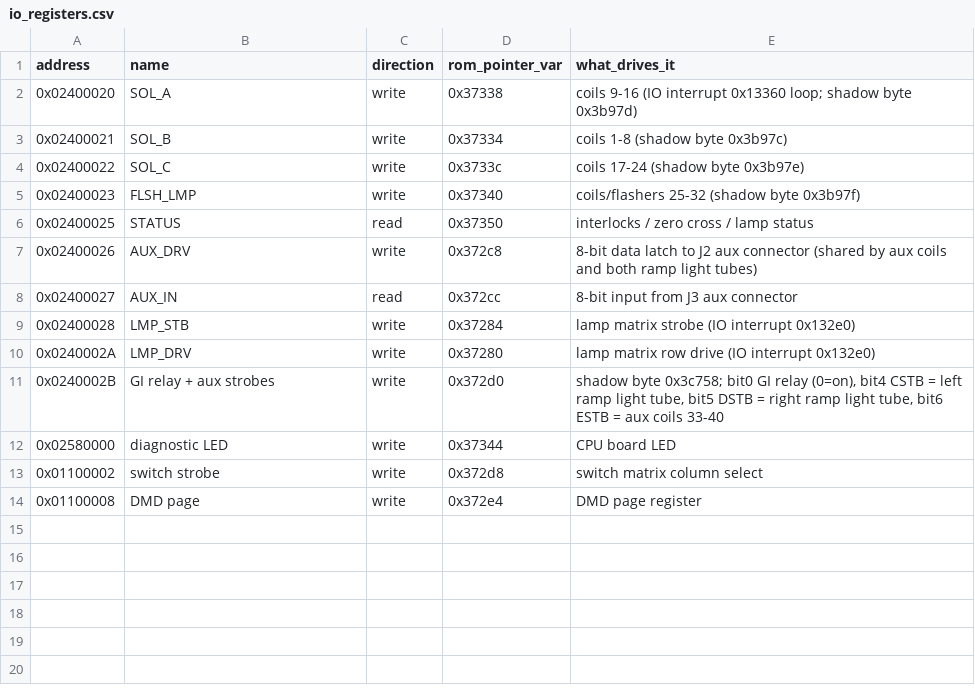
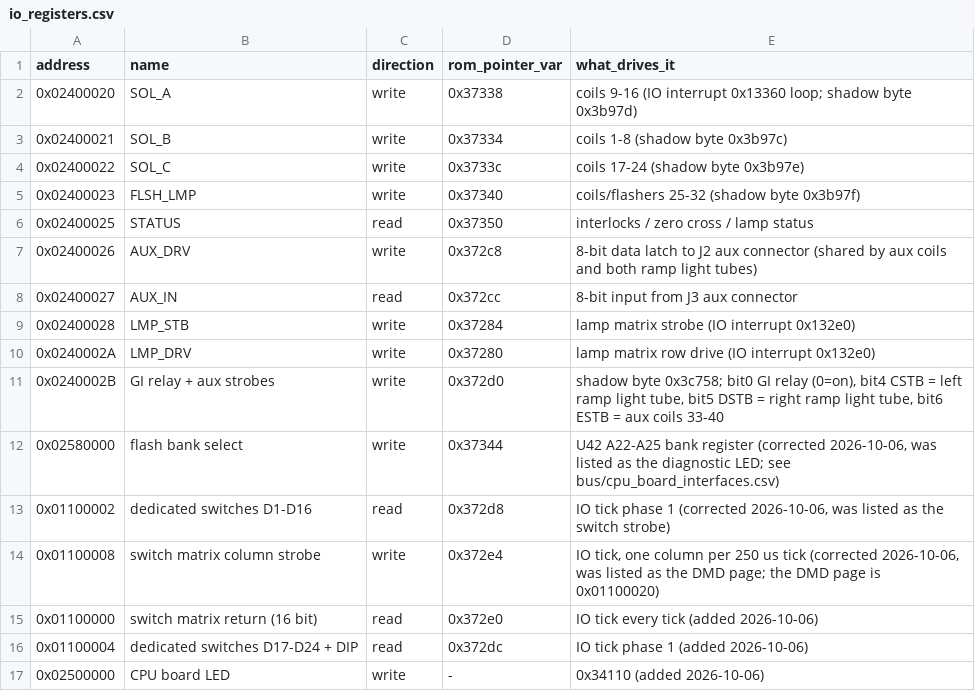
Before and after one commit to Ashram56/Tron-Legacy-LE-ROM-Decryption, a CSV file: io/io_registers.csv, drawn as a sheet.

```diff
--- a/io/io_registers.csv
+++ b/io/io_registers.csv
@@ -11,4 +11,7 @@ address,name,direction,rom_pointer_var,what_drives_it
 0x0240002B,GI relay + aux strobes,write,0x372d0,"shadow byte 0x3c758; bit0 GI relay (0=on), bit4 CSTB = left ramp light tube, bit5 DSTB = right ramp light tube, bit6 ESTB = aux coils 33-40"
-0x02580000,diagnostic LED,write,0x37344,CPU board LED
-0x01100002,switch strobe,write,0x372d8,switch matrix column select
-0x01100008,DMD page,write,0x372e4,DMD page register
+0x02580000,flash bank select,write,0x37344,"U42 A22-A25 bank register (corrected 2026-10-06, was listed as the diagnostic LED; see bus/cpu_board_interfaces.csv)"
+0x01100002,dedicated switches D1-D16,read,0x372d8,"IO tick phase 1 (corrected 2026-10-06, was listed as the switch strobe)"
+0x01100008,switch matrix column strobe,write,0x372e4,"IO tick, one column per 250 us tick (corrected 2026-10-06, was listed as the DMD page; the DMD page is 0x01100020)"
+0x01100000,switch matrix return (16 bit),read,0x372e0,IO tick every tick (added 2026-10-06)
+0x01100004,dedicated switches D17-D24 + DIP,read,0x372dc,IO tick phase 1 (added 2026-10-06)
+0x02500000,CPU board LED,write,-,0x34110 (added 2026-10-06)
```
Also changed, not shown: 20 other files.
